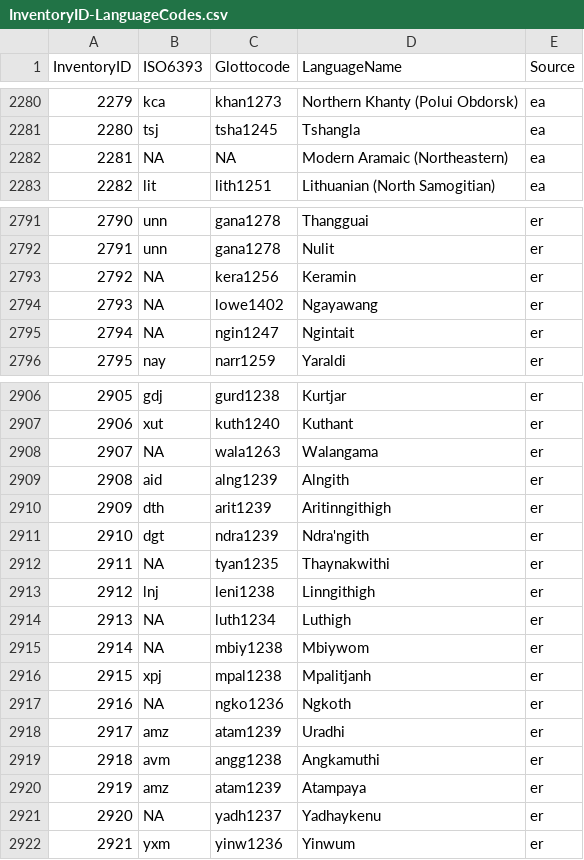
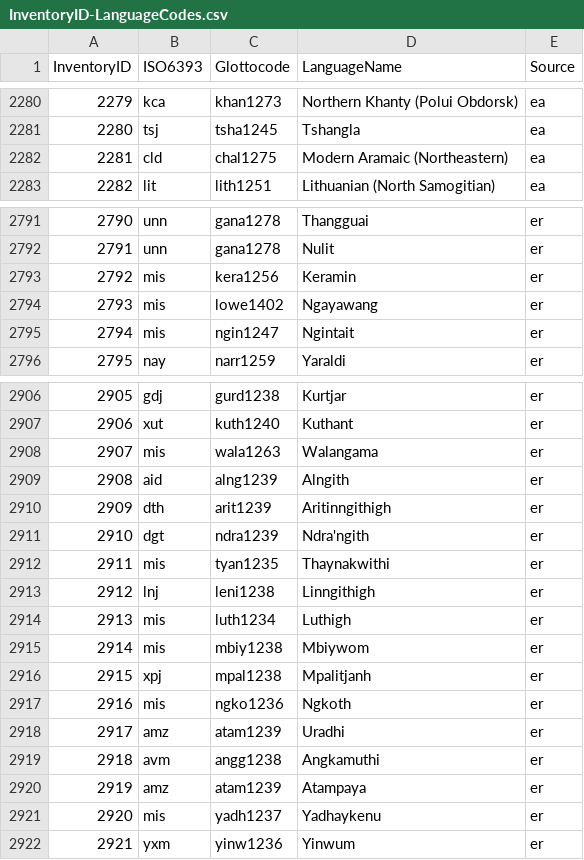
Before and after one commit to phoible/dev, a CSV file: mappings/InventoryID-LanguageCodes.csv, drawn as a sheet; only a part is shown, gaps mark what is left out; the diff covers the shown part only.

Commit message:
deals with most of the NA language codes

```diff
--- a/mappings/InventoryID-LanguageCodes.csv
+++ b/mappings/InventoryID-LanguageCodes.csv
@@ -2281,3 +2281,3 @@
 2280,"tsj","tsha1245","Tshangla","ea"
-2281,NA,NA,"Modern Aramaic (Northeastern)","ea"
+2281,"cld","chal1275","Modern Aramaic (Northeastern)","ea"
 2282,"lit","lith1251","Lithuanian (North Samogitian)","ea"
@@ -2792,5 +2792,5 @@
 2791,"unn","gana1278","Nulit","er"
-2792,NA,"kera1256","Keramin","er"
-2793,NA,"lowe1402","Ngayawang","er"
-2794,NA,"ngin1247","Ngintait","er"
+2792,"mis","kera1256","Keramin","er"
+2793,"mis","lowe1402","Ngayawang","er"
+2794,"mis","ngin1247","Ngintait","er"
 2795,"nay","narr1259","Yaraldi","er"
@@ -2907,3 +2907,3 @@
 2906,"xut","kuth1240","Kuthant","er"
-2907,NA,"wala1263","Walangama","er"
+2907,"mis","wala1263","Walangama","er"
 2908,"aid","alng1239","Alngith","er"
@@ -2911,8 +2911,8 @@
 2910,"dgt","ndra1239","Ndra'ngith","er"
-2911,NA,"tyan1235","Thaynakwithi","er"
+2911,"mis","tyan1235","Thaynakwithi","er"
 2912,"lnj","leni1238","Linngithigh","er"
-2913,NA,"luth1234","Luthigh","er"
-2914,NA,"mbiy1238","Mbiywom","er"
+2913,"mis","luth1234","Luthigh","er"
+2914,"mis","mbiy1238","Mbiywom","er"
 2915,"xpj","mpal1238","Mpalitjanh","er"
-2916,NA,"ngko1236","Ngkoth","er"
+2916,"mis","ngko1236","Ngkoth","er"
 2917,"amz","atam1239","Uradhi","er"
@@ -2920,3 +2920,3 @@
 2919,"amz","atam1239","Atampaya","er"
-2920,NA,"yadh1237","Yadhaykenu","er"
+2920,"mis","yadh1237","Yadhaykenu","er"
 2921,"yxm","yinw1236","Yinwum","er"
```
Also changed, not shown: 19 edited cells elsewhere in this file, 2 other files.
